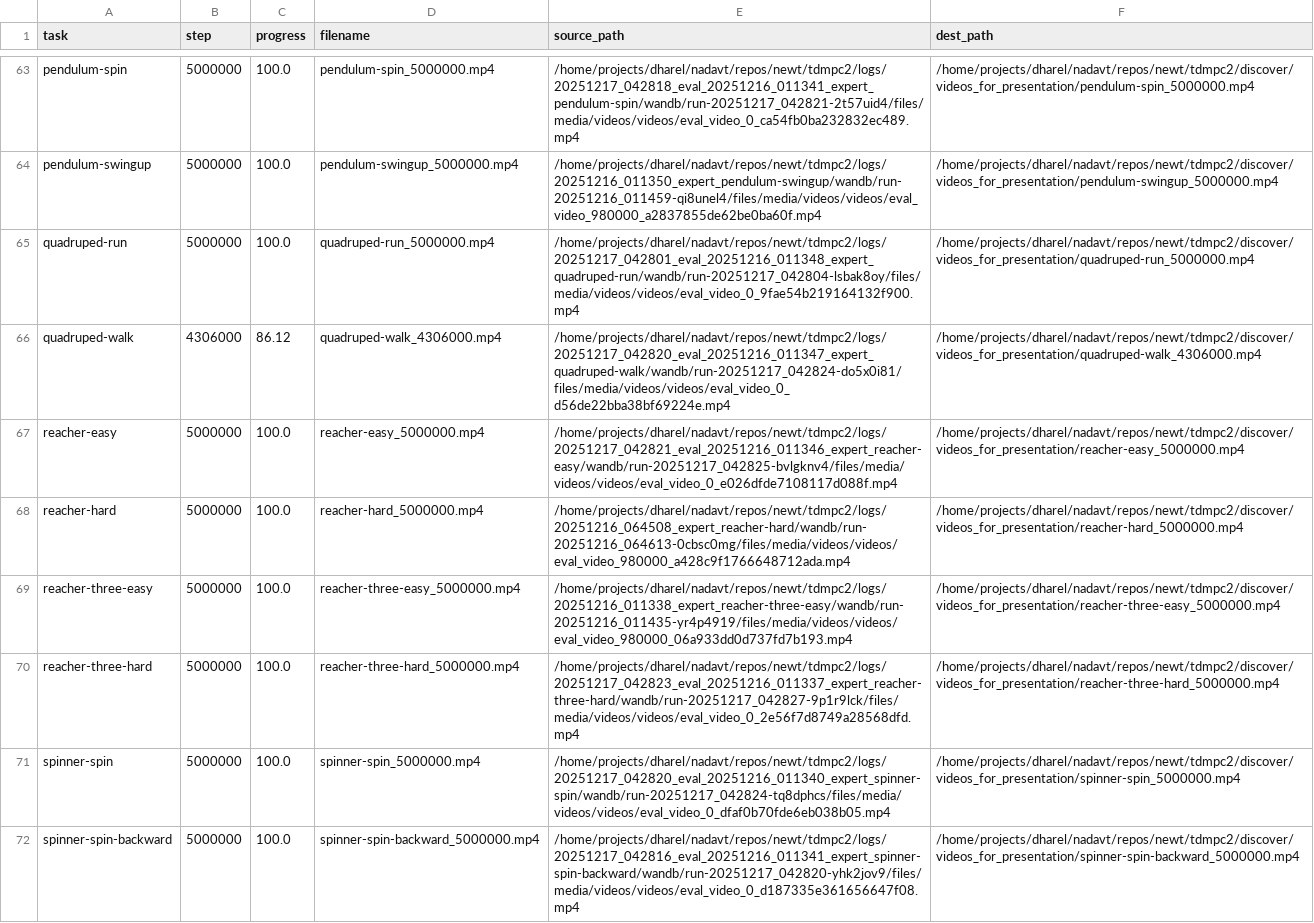
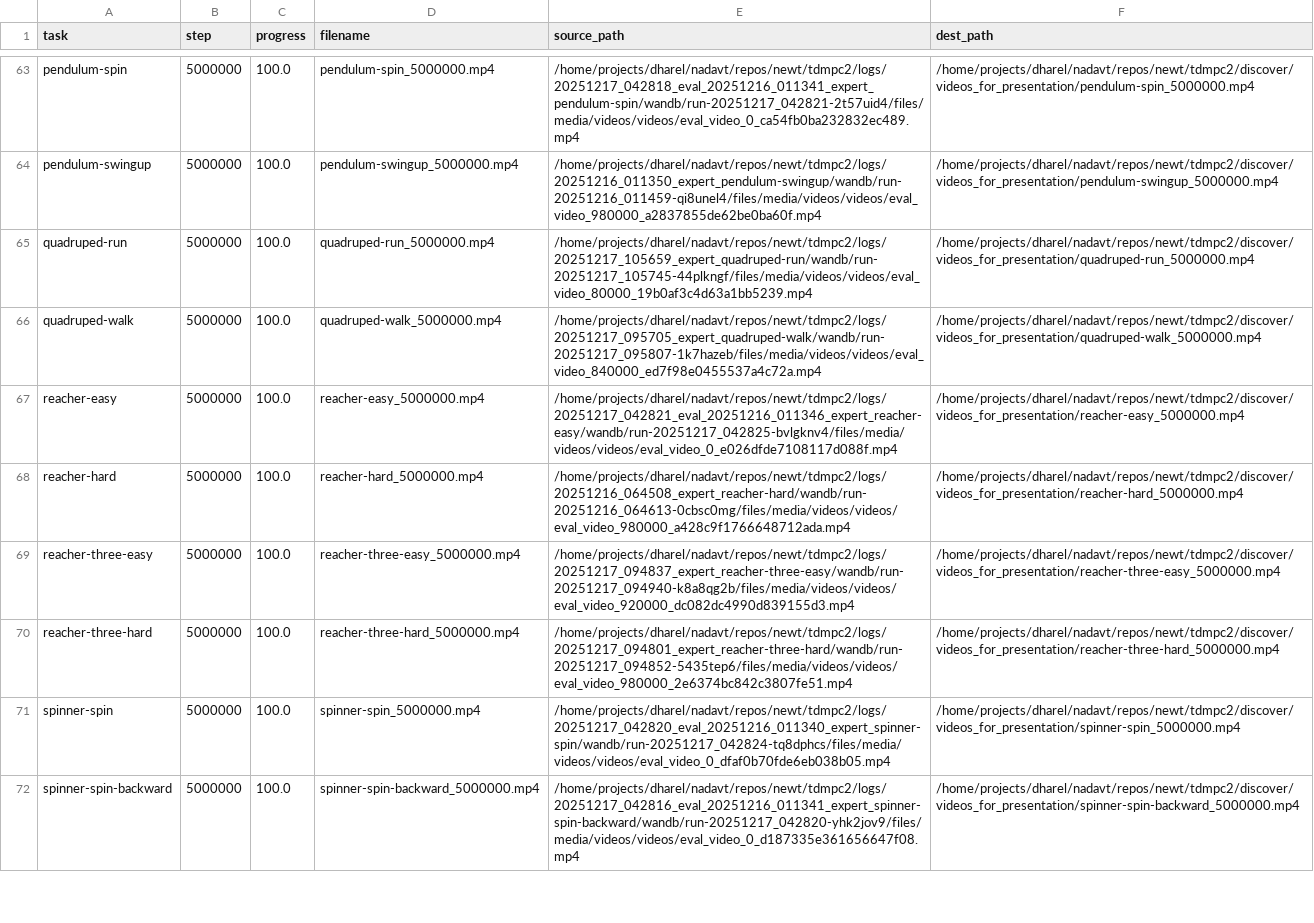
Before and after one commit to keyboardAnt/newt, a CSV file: tdmpc2/discover/videos_for_presentation/video_manifest.csv, drawn as a sheet; only a part is shown, gaps mark what is left out; the diff covers the shown part only.

Commit message:
Update browse_runs notebook and video presentation files for evaluation consistency
- Updated the browse_runs notebook with revised execution counts and improved logging outputs.
- Added new video files for various tasks, including atari-upndown, atari-yars-revenge, and cartpole-balance, to the presentation directory.
- Updated the video manifest to reflect the latest video paths and evaluation progress.
- Adjusted the runs_cache metadata to capture the most recent timestamp for better tracking of run data.
- Modified the evaluation script timestamp to reflect the latest generation time.

```diff
--- a/tdmpc2/discover/videos_for_presentation/video_manifest.csv
+++ b/tdmpc2/discover/videos_for_presentation/video_manifest.csv
@@ -64,8 +64,8 @@ pendulum-spin,5000000,100.0,pendulum-spin_5000000.mp4,/home/projects/dharel/nada
 pendulum-swingup,5000000,100.0,pendulum-swingup_5000000.mp4,/home/projects/dharel/nadavt/repos/newt/tdmpc2/logs/20251216_011350_expert_pendulum-swingup/wandb/run-20251216_011459-qi8unel4/files/media/videos/videos/eval_video_980000_a2837855de62be0ba60f.mp4,/home/projects/dharel/nadavt/repos/newt/tdmpc2/discover/videos_for_presentation/pendulum-swingup_5000000.mp4
-quadruped-run,5000000,100.0,quadruped-run_5000000.mp4,/home/projects/dharel/nadavt/repos/newt/tdmpc2/logs/20251217_042801_eval_20251216_011348_expert_quadruped-run/wandb/run-20251217_042804-lsbak8oy/files/media/videos/videos/eval_video_0_9fae54b219164132f900.mp4,/home/projects/dharel/nadavt/repos/newt/tdmpc2/discover/videos_for_presentation/quadruped-run_5000000.mp4
-quadruped-walk,4306000,86.12,quadruped-walk_4306000.mp4,/home/projects/dharel/nadavt/repos/newt/tdmpc2/logs/20251217_042820_eval_20251216_011347_expert_quadruped-walk/wandb/run-20251217_042824-do5x0i81/files/media/videos/videos/eval_video_0_d56de22bba38bf69224e.mp4,/home/projects/dharel/nadavt/repos/newt/tdmpc2/discover/videos_for_presentation/quadruped-walk_4306000.mp4
+quadruped-run,5000000,100.0,quadruped-run_5000000.mp4,/home/projects/dharel/nadavt/repos/newt/tdmpc2/logs/20251217_105659_expert_quadruped-run/wandb/run-20251217_105745-44plkngf/files/media/videos/videos/eval_video_80000_19b0af3c4d63a1bb5239.mp4,/home/projects/dharel/nadavt/repos/newt/tdmpc2/discover/videos_for_presentation/quadruped-run_5000000.mp4
+quadruped-walk,5000000,100.0,quadruped-walk_5000000.mp4,/home/projects/dharel/nadavt/repos/newt/tdmpc2/logs/20251217_095705_expert_quadruped-walk/wandb/run-20251217_095807-1k7hazeb/files/media/videos/videos/eval_video_840000_ed7f98e0455537a4c72a.mp4,/home/projects/dharel/nadavt/repos/newt/tdmpc2/discover/videos_for_presentation/quadruped-walk_5000000.mp4
 reacher-easy,5000000,100.0,reacher-easy_5000000.mp4,/home/projects/dharel/nadavt/repos/newt/tdmpc2/logs/20251217_042821_eval_20251216_011346_expert_reacher-easy/wandb/run-20251217_042825-bvlgknv4/files/media/videos/videos/eval_video_0_e026dfde7108117d088f.mp4,/home/projects/dharel/nadavt/repos/newt/tdmpc2/discover/videos_for_presentation/reacher-easy_5000000.mp4
 reacher-hard,5000000,100.0,reacher-hard_5000000.mp4,/home/projects/dharel/nadavt/repos/newt/tdmpc2/logs/20251216_064508_expert_reacher-hard/wandb/run-20251216_064613-0cbsc0mg/files/media/videos/videos/eval_video_980000_a428c9f1766648712ada.mp4,/home/projects/dharel/nadavt/repos/newt/tdmpc2/discover/videos_for_presentation/reacher-hard_5000000.mp4
-reacher-three-easy,5000000,100.0,reacher-three-easy_5000000.mp4,/home/projects/dharel/nadavt/repos/newt/tdmpc2/logs/20251216_011338_expert_reacher-three-easy/wandb/run-20251216_011435-yr4p4919/files/media/videos/videos/eval_video_980000_06a933dd0d737fd7b193.mp4,/home/projects/dharel/nadavt/repos/newt/tdmpc2/discover/videos_for_presentation/reacher-three-easy_5000000.mp4
-reacher-three-hard,5000000,100.0,reacher-three-hard_5000000.mp4,/home/projects/dharel/nadavt/repos/newt/tdmpc2/logs/20251217_042823_eval_20251216_011337_expert_reacher-three-hard/wandb/run-20251217_042827-9p1r9lck/files/media/videos/videos/eval_video_0_2e56f7d8749a28568dfd.mp4,/home/projects/dharel/nadavt/repos/newt/tdmpc2/discover/videos_for_presentation/reacher-three-hard_5000000.mp4
+reacher-three-easy,5000000,100.0,reacher-three-easy_5000000.mp4,/home/projects/dharel/nadavt/repos/newt/tdmpc2/logs/20251217_094837_expert_reacher-three-easy/wandb/run-20251217_094940-k8a8qg2b/files/media/videos/videos/eval_video_920000_dc082dc4990d839155d3.mp4,/home/projects/dharel/nadavt/repos/newt/tdmpc2/discover/videos_for_presentation/reacher-three-easy_5000000.mp4
+reacher-three-hard,5000000,100.0,reacher-three-hard_5000000.mp4,/home/projects/dharel/nadavt/repos/newt/tdmpc2/logs/20251217_094801_expert_reacher-three-hard/wandb/run-20251217_094852-5435tep6/files/media/videos/videos/eval_video_980000_2e6374bc842c3807fe51.mp4,/home/projects/dharel/nadavt/repos/newt/tdmpc2/discover/videos_for_presentation/reacher-three-hard_5000000.mp4
 spinner-spin,5000000,100.0,spinner-spin_5000000.mp4,/home/projects/dharel/nadavt/repos/newt/tdmpc2/logs/20251217_042820_eval_20251216_011340_expert_spinner-spin/wandb/run-20251217_042824-tq8dphcs/files/media/videos/videos/eval_video_0_dfaf0b70fde6eb038b05.mp4,/home/projects/dharel/nadavt/repos/newt/tdmpc2/discover/videos_for_presentation/spinner-spin_5000000.mp4
```
Also changed, not shown: 92 edited cells elsewhere in this file, 40 other files.
